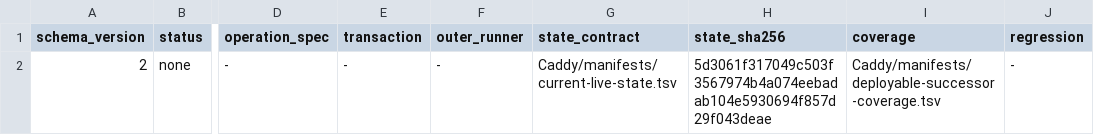
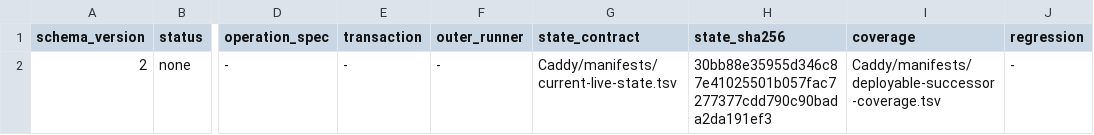
Before and after one commit to Racerx323/homelab-server-configs, a TSV file: Caddy/manifests/deployable-successor.tsv, drawn as a sheet; only a part is shown, gaps mark what is left out; the diff names each change by its address in the sheet, - before the commit and + after, or states it on an @@ line.

```diff
--- a/Caddy/manifests/deployable-successor.tsv
+++ b/Caddy/manifests/deployable-successor.tsv
-H2 (state_sha256): 5d3061f317049c503f3567974b4a074eebadab104e5930694f857d29f043deae
+H2 (state_sha256): 30bb88e35955d346c87e41025501b057fac7277377cdd790c90bada2da191ef3
```
Also changed, not shown: Caddy/manifests/certificate-release-inputs.tsv, Caddy/manifests/current-live-state.tsv, 29 other files.
